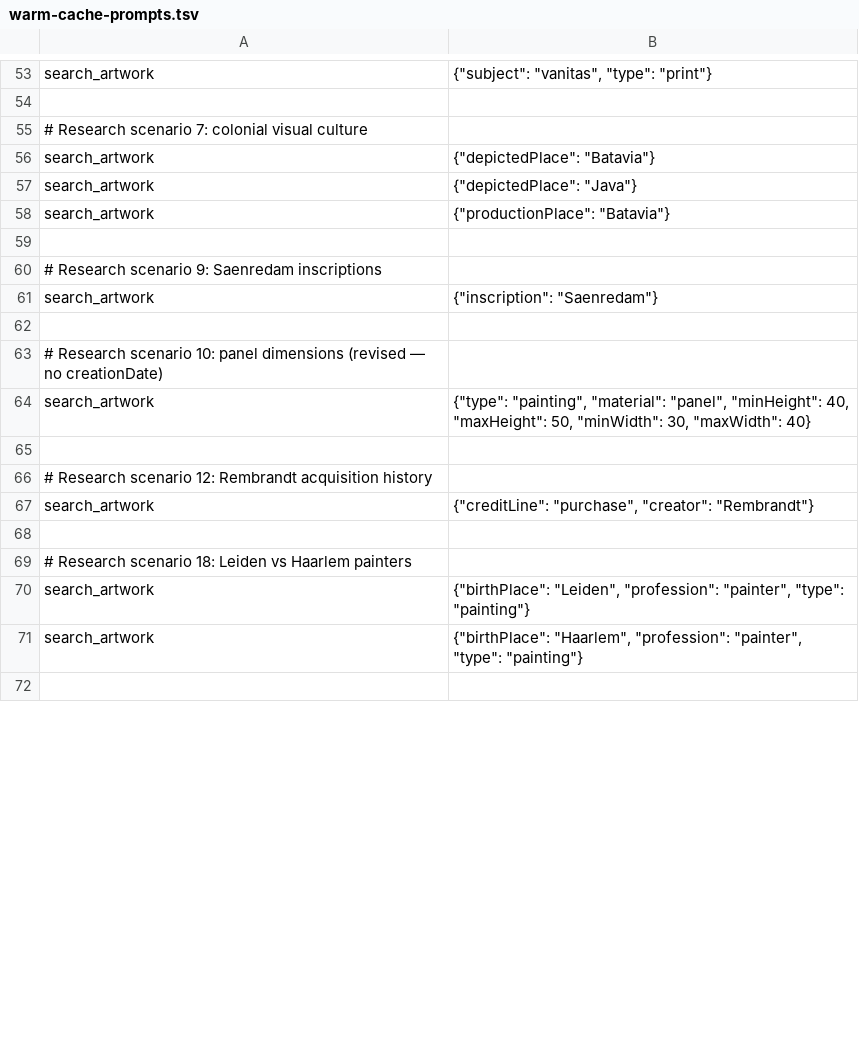
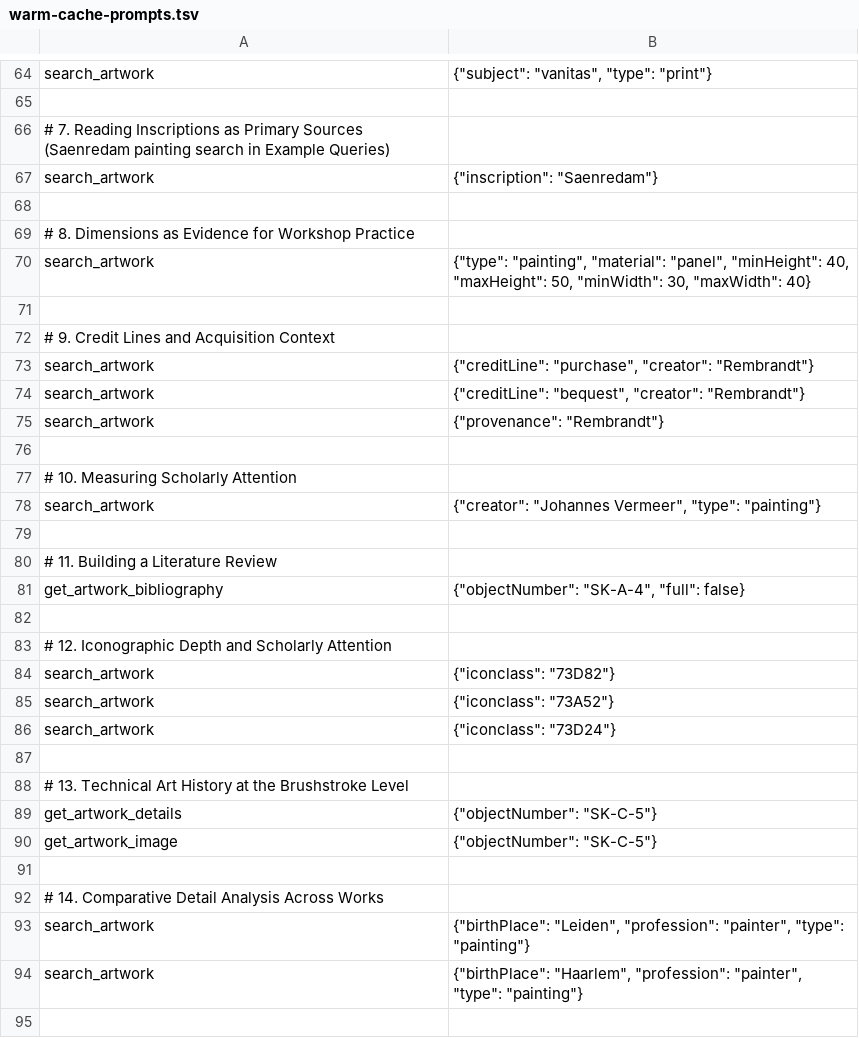
Before and after one commit to kintopp/rijksmuseum-mcp-plus, a TSV file: scripts/warm-cache-prompts.tsv, drawn as a sheet; only a part is shown, gaps mark what is left out; the diff covers the shown part only.

```diff
--- a/scripts/warm-cache-prompts.tsv
+++ b/scripts/warm-cache-prompts.tsv
@@ -54,17 +65,29 @@ search_artwork	{"subject": "vanitas", "type": "print"}
 
-# Research scenario 7: colonial visual culture
-search_artwork	{"depictedPlace": "Batavia"}
-search_artwork	{"depictedPlace": "Java"}
-search_artwork	{"productionPlace": "Batavia"}
-
-# Research scenario 9: Saenredam inscriptions
+# 7. Reading Inscriptions as Primary Sources (Saenredam painting search in Example Queries)
 search_artwork	{"inscription": "Saenredam"}
 
-# Research scenario 10: panel dimensions (revised — no creationDate)
+# 8. Dimensions as Evidence for Workshop Practice
 search_artwork	{"type": "painting", "material": "panel", "minHeight": 40, "maxHeight": 50, "minWidth": 30, "maxWidth": 40}
 
-# Research scenario 12: Rembrandt acquisition history
+# 9. Credit Lines and Acquisition Context
 search_artwork	{"creditLine": "purchase", "creator": "Rembrandt"}
+search_artwork	{"creditLine": "bequest", "creator": "Rembrandt"}
+search_artwork	{"provenance": "Rembrandt"}
 
-# Research scenario 18: Leiden vs Haarlem painters
+# 10. Measuring Scholarly Attention
+search_artwork	{"creator": "Johannes Vermeer", "type": "painting"}
+
+# 11. Building a Literature Review
+get_artwork_bibliography	{"objectNumber": "SK-A-4", "full": false}
+
+# 12. Iconographic Depth and Scholarly Attention
+search_artwork	{"iconclass": "73D82"}
+search_artwork	{"iconclass": "73A52"}
+search_artwork	{"iconclass": "73D24"}
+
+# 13. Technical Art History at the Brushstroke Level
+get_artwork_details	{"objectNumber": "SK-C-5"}
+get_artwork_image	{"objectNumber": "SK-C-5"}
+
+# 14. Comparative Detail Analysis Across Works
 search_artwork	{"birthPlace": "Leiden", "profession": "painter", "type": "painting"}
```
Also changed, not shown: 33 added rows, 35 removed rows, 6 moved rows and 22 edited cells elsewhere in this file.
